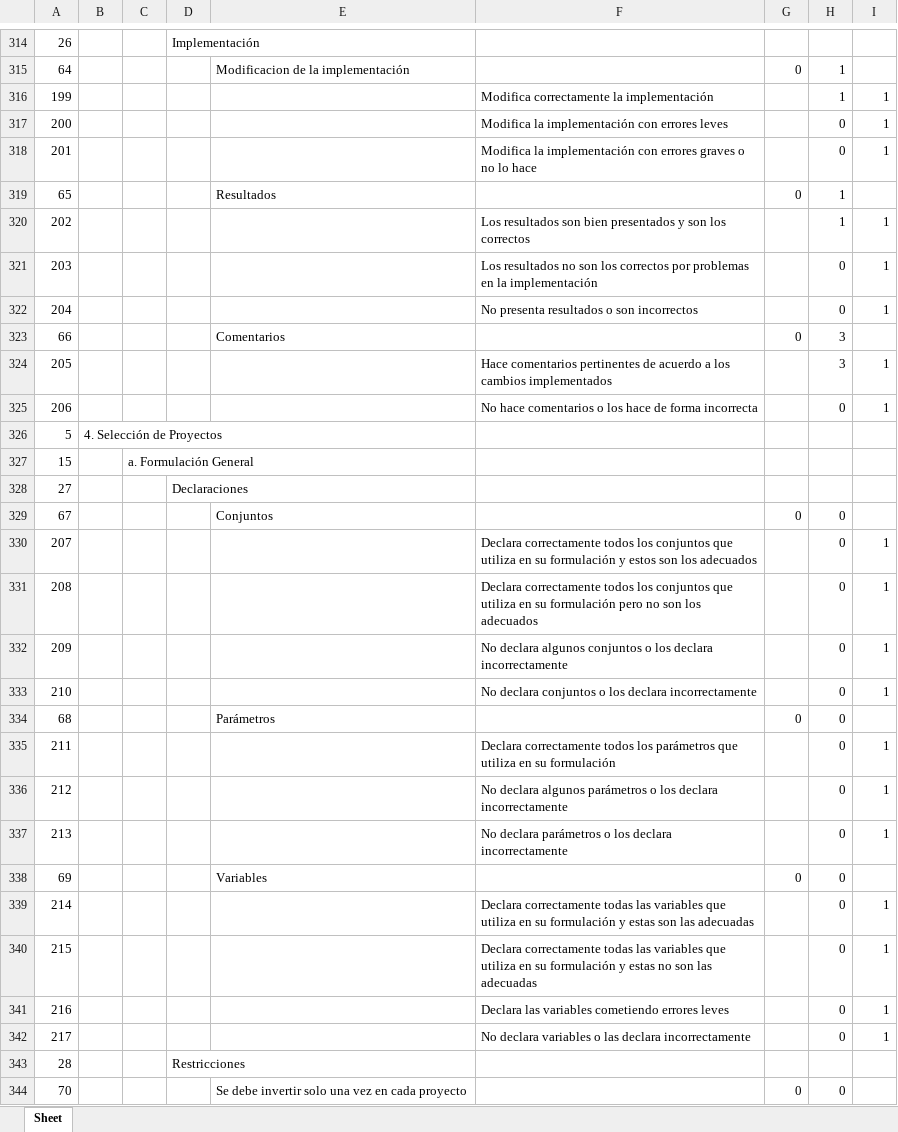
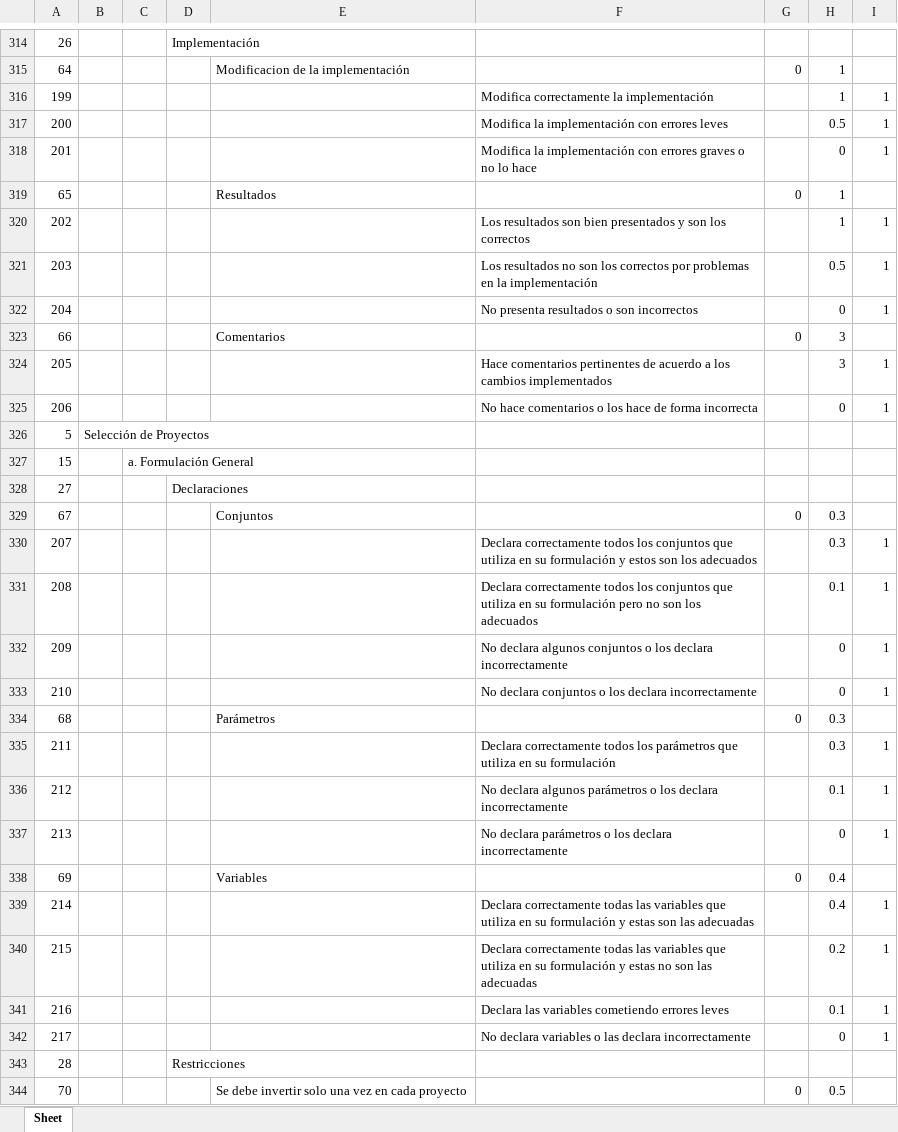
Before and after one commit to daviddlaiton/HerramientaTomaDecisiones, an Excel workbook: Herramienta/static/files/ExportarActividad.xlsx, sheet Sheet, drawn as a sheet; only a part is shown, gaps mark what is left out; values as stored, in another font and other column widths than the file's, no borders; the diff covers the shown part only; the diff names each change by its address in the sheet, - before the commit and + after, or states it on an @@ line.

```diff
--- a/Herramienta/static/files/ExportarActividad.xlsx (sheet Sheet)
+++ b/Herramienta/static/files/ExportarActividad.xlsx (sheet Sheet)
-H317: 0
+H317: 0.5
-H321: 0
+H321: 0.5
-B326: 4. Selección de Proyectos
+B326: Selección de Proyectos
-H329:H330: 0
+H329:H330: 0.3
-H331: 0
+H331: 0.1
-H334:H335: 0
+H334:H335: 0.3
-H336: 0
+H336: 0.1
-H338:H339: 0
+H338:H339: 0.4
-H340: 0
+H340: 0.2
-H341: 0
+H341: 0.1
-H344: 0
+H344: 0.5
```
Also changed, not shown: 122 edited cells elsewhere in this sheet, 2 other files.
